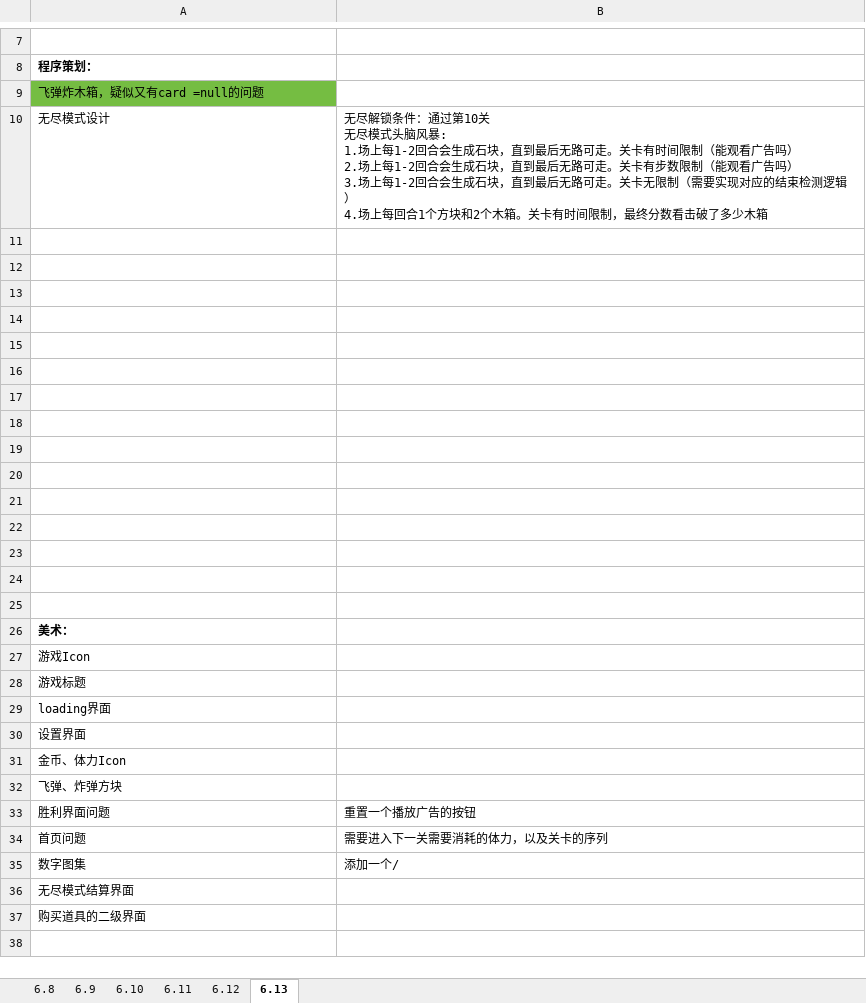
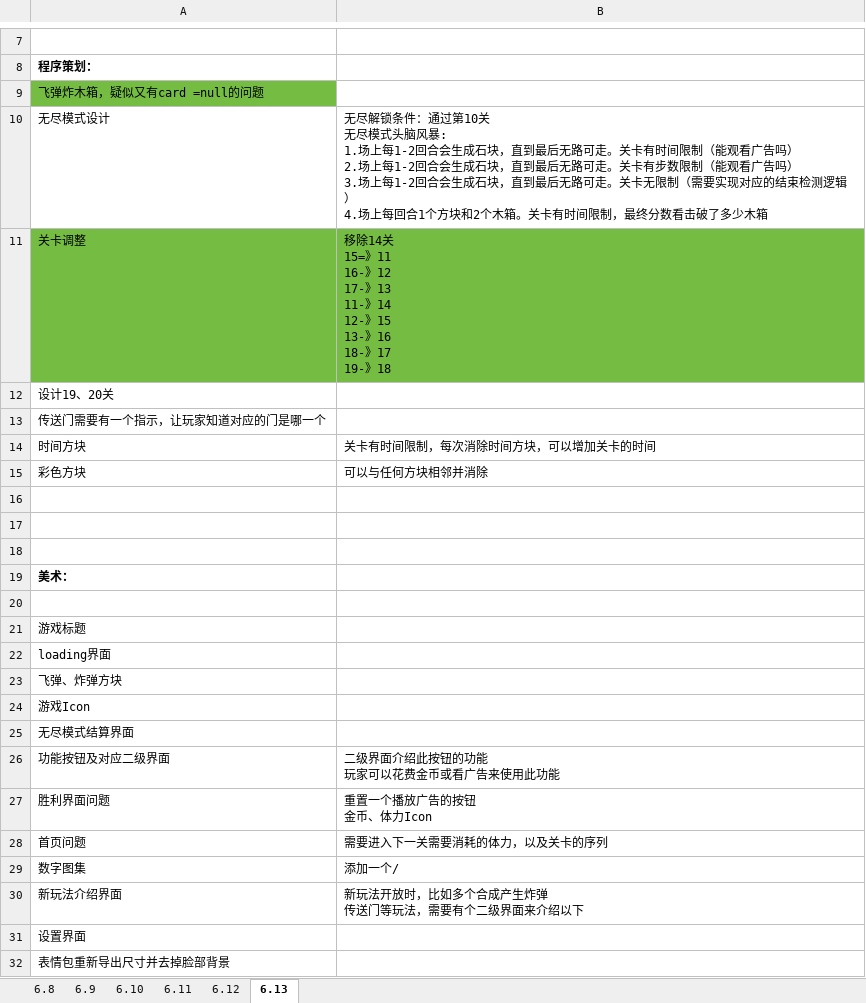
Before and after one commit to liujin-max/WxGame, an Excel workbook: 口袋猫猫/工作日志.xlsx, sheet 6.13, drawn as a sheet; only a part is shown, gaps mark what is left out; values as stored, in another font and other column widths than the file's, no borders; removed rows and columns are numbered as before the commit, all else as after; ↵ is a line break in a cell; the diff names each change by its address in the sheet, - before the commit and + after, or states it on an @@ line.

```diff
--- a/口袋猫猫/工作日志.xlsx (sheet 6.13)
+++ b/口袋猫猫/工作日志.xlsx (sheet 6.13)
-row 11: (empty)
+row 11: 关卡调整 | 移除14关 ↵ 15=》11 ↵ 16-》12 ↵ 17-》13 ↵ 11-》14 ↵ 12-》15 ↵ 13-》16 ↵ 18-》17 ↵ 19-》18
-A11:B11 fill: none
+A11:B11 fill: #75BD42
-A12: (empty)
+A12: 设计19、20关
-A13: (empty)
+A13: 传送门需要有一个指示，让玩家知道对应的门是哪一个
-row 14: (empty)
+row 14: 时间方块 | 关卡有时间限制，每次消除时间方块，可以增加关卡的时间
-row 15: (empty)
+row 15: 彩色方块 | 可以与任何方块相邻并消除
-row 16: (empty)
-row 17: (empty)
-row 18: (empty)
-row 19: (empty)
-row 20: (empty)
-row 21: (empty)
-row 22: (empty)
-A20: 游戏Icon
+A20: (empty)
-row 30: 设置界面
-row 31: 金币、体力Icon
+row 24: 游戏Icon
@@ row 36 moved to row 25: 无尽模式结算界面 @@
+row 26: 功能按钮及对应二级界面 | 二级界面介绍此按钮的功能 ↵ 玩家可以花费金币或看广告来使用此功能
-B27: 重置一个播放广告的按钮
+B27: 重置一个播放广告的按钮 ↵ 金币、体力Icon
+row 30: 新玩法介绍界面 | 新玩法开放时，比如多个合成产生炸弹 ↵ 传送门等玩法，需要有个二级界面来介绍以下
-A31: 购买道具的二级界面
+A31: 设置界面
+row 32: 表情包重新导出尺寸并去掉脸部背景
```
Also changed, not shown: sheet 6.11, 22 other files.
